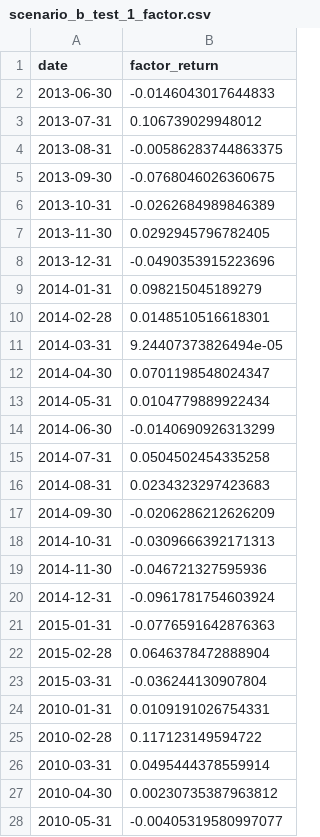
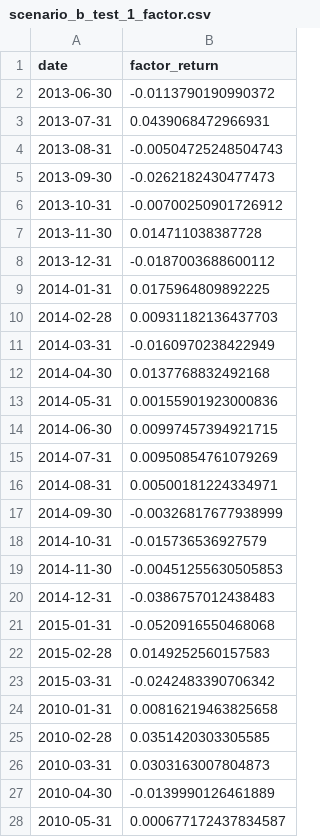
Before and after one commit to michbru/PTrees, a CSV file: results/models/scenario_b_test_1_factor.csv, drawn as a sheet; only a part is shown; the diff covers the shown part only.

```diff
--- a/results/models/scenario_b_test_1_factor.csv
+++ b/results/models/scenario_b_test_1_factor.csv
@@ -1,28 +1,28 @@
 date,factor_return
-2013-06-30,-0.0146043017644833
-2013-07-31,0.106739029948012
-2013-08-31,-0.00586283744863375
-2013-09-30,-0.0768046026360675
-2013-10-31,-0.0262684989846389
-2013-11-30,0.0292945796782405
-2013-12-31,-0.0490353915223696
-2014-01-31,0.098215045189279
-2014-02-28,0.0148510516618301
-2014-03-31,9.24407373826494e-05
-2014-04-30,0.0701198548024347
-2014-05-31,0.0104779889922434
-2014-06-30,-0.0140690926313299
-2014-07-31,0.0504502454335258
-2014-08-31,0.0234323297423683
-2014-09-30,-0.0206286212626209
-2014-10-31,-0.0309666392171313
-2014-11-30,-0.046721327595936
-2014-12-31,-0.0961781754603924
-2015-01-31,-0.0776591642876363
-2015-02-28,0.0646378472888904
-2015-03-31,-0.036244130907804
-2010-01-31,0.0109191026754331
-2010-02-28,0.117123149594722
-2010-03-31,0.0495444378559914
-2010-04-30,0.00230735387963812
-2010-05-31,-0.00405319580997077
+2013-06-30,-0.0113790190990372
+2013-07-31,0.0439068472966931
+2013-08-31,-0.00504725248504743
+2013-09-30,-0.0262182430477473
+2013-10-31,-0.00700250901726912
+2013-11-30,0.014711038387728
+2013-12-31,-0.0187003688600112
+2014-01-31,0.0175964809892225
+2014-02-28,0.00931182136437703
+2014-03-31,-0.0160970238422949
+2014-04-30,0.0137768832492168
+2014-05-31,0.00155901923000836
+2014-06-30,0.00997457394921715
+2014-07-31,0.00950854761079269
+2014-08-31,0.00500181224334971
+2014-09-30,-0.00326817677938999
+2014-10-31,-0.015736536927579
+2014-11-30,-0.00451255630505853
+2014-12-31,-0.0386757012438483
+2015-01-31,-0.0520916550468068
+2015-02-28,0.0149252560157583
+2015-03-31,-0.0242483390706342
+2010-01-31,0.00816219463825658
+2010-02-28,0.0351420303305585
+2010-03-31,0.0303163007804873
+2010-04-30,-0.0139990126461889
+2010-05-31,0.000677172437834587
```
Also changed, not shown: 92 edited cells elsewhere in this file, results/evaluation/performance_metrics.csv, results/models/scenario_a_1_factor.csv, 33 other files.
